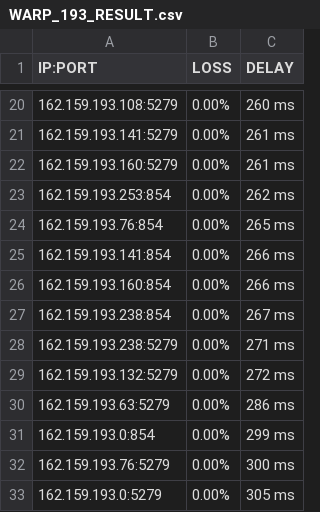
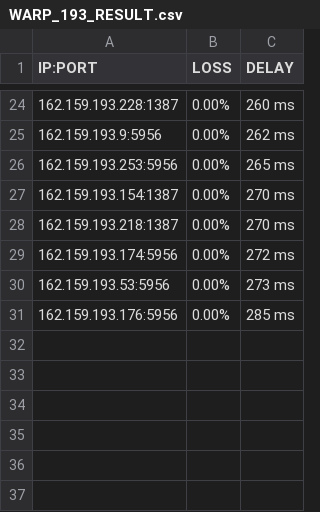
Before and after one commit to blesdmm/WARP2sub, a CSV file: WARP_193_RESULT.csv, drawn as a sheet; only a part is shown, gaps mark what is left out; the diff covers the shown part only.

```diff
--- a/WARP_193_RESULT.csv
+++ b/WARP_193_RESULT.csv
@@ -20,14 +24,8 @@ IP:PORT, LOSS, DELAY
-162.159.193.108:5279,0.00%,260 ms
-162.159.193.141:5279,0.00%,261 ms
-162.159.193.160:5279,0.00%,261 ms
-162.159.193.253:854,0.00%,262 ms
-162.159.193.76:854,0.00%,265 ms
-162.159.193.141:854,0.00%,266 ms
-162.159.193.160:854,0.00%,266 ms
-162.159.193.238:854,0.00%,267 ms
-162.159.193.238:5279,0.00%,271 ms
-162.159.193.132:5279,0.00%,272 ms
-162.159.193.63:5279,0.00%,286 ms
-162.159.193.0:854,0.00%,299 ms
-162.159.193.76:5279,0.00%,300 ms
-162.159.193.0:5279,0.00%,305 ms
+162.159.193.228:1387,0.00%,260 ms
+162.159.193.9:5956,0.00%,262 ms
+162.159.193.253:5956,0.00%,265 ms
+162.159.193.154:1387,0.00%,270 ms
+162.159.193.218:1387,0.00%,270 ms
+162.159.193.174:5956,0.00%,272 ms
+162.159.193.53:5956,0.00%,273 ms
+162.159.193.176:5956,0.00%,285 ms
```
Also changed, not shown: 8 added rows, 4 removed rows and 20 edited cells elsewhere in this file, WARP_BEST_RESULT.csv, WARP_DIFF_RESULT.csv, 3 other files.
